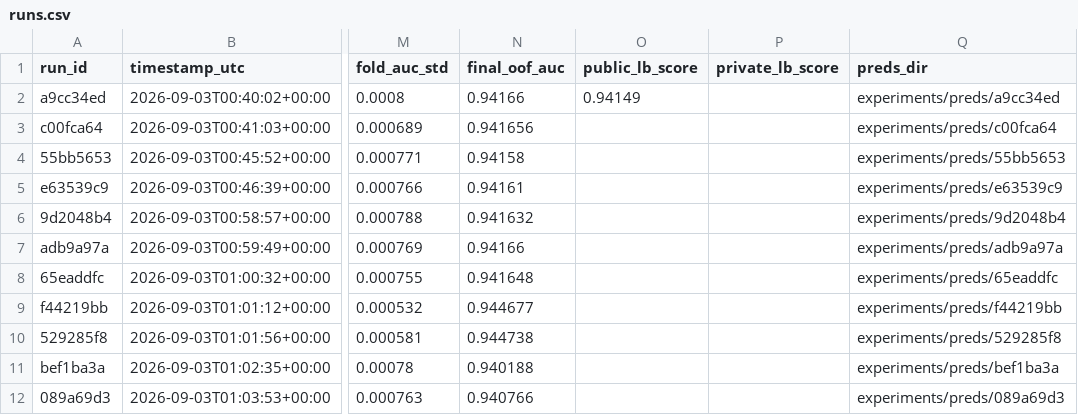
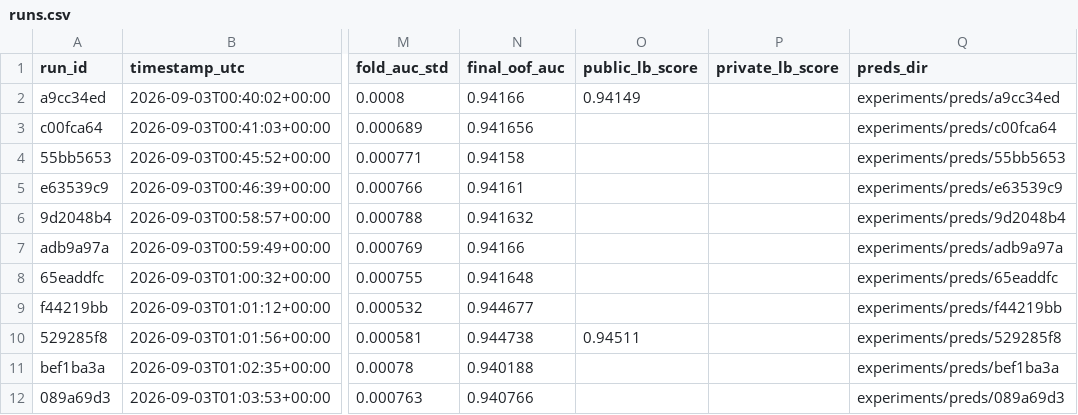
Before and after one commit to gccarno/kaggle_playground_s6e9, a CSV file: experiments/runs.csv, drawn as a sheet; only a part is shown, gaps mark what is left out; the diff names each change by its address in the sheet, - before the commit and + after, or states it on an @@ line.

```diff
--- a/experiments/runs.csv
+++ b/experiments/runs.csv
-O10 (public_lb_score): (empty)
+O10 (public_lb_score): 0.94511
```
Also changed, not shown: 2 other files.
